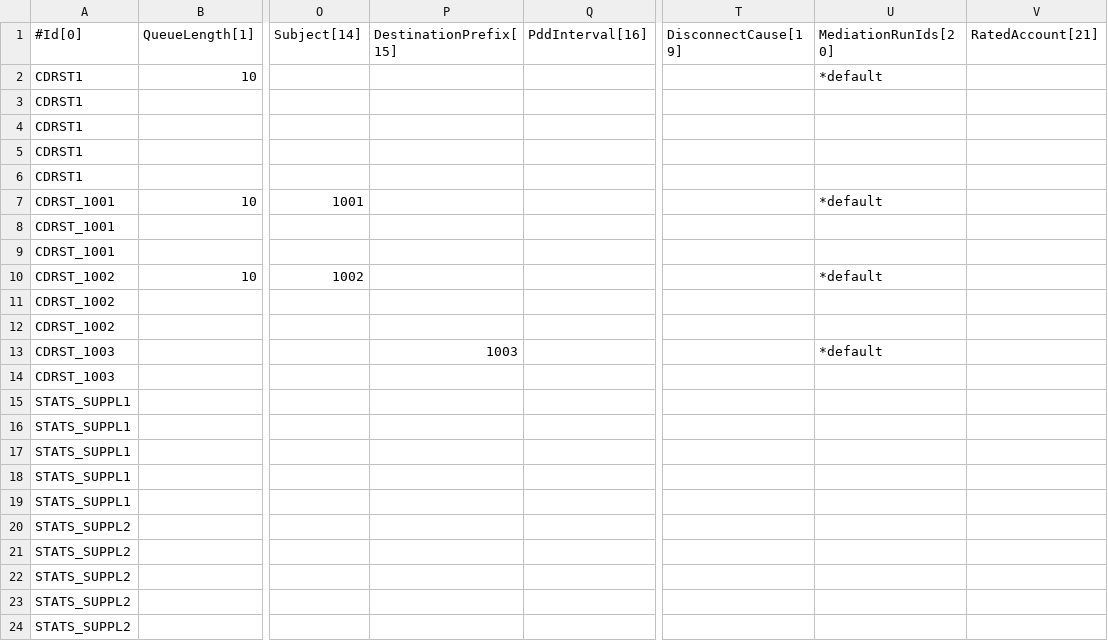
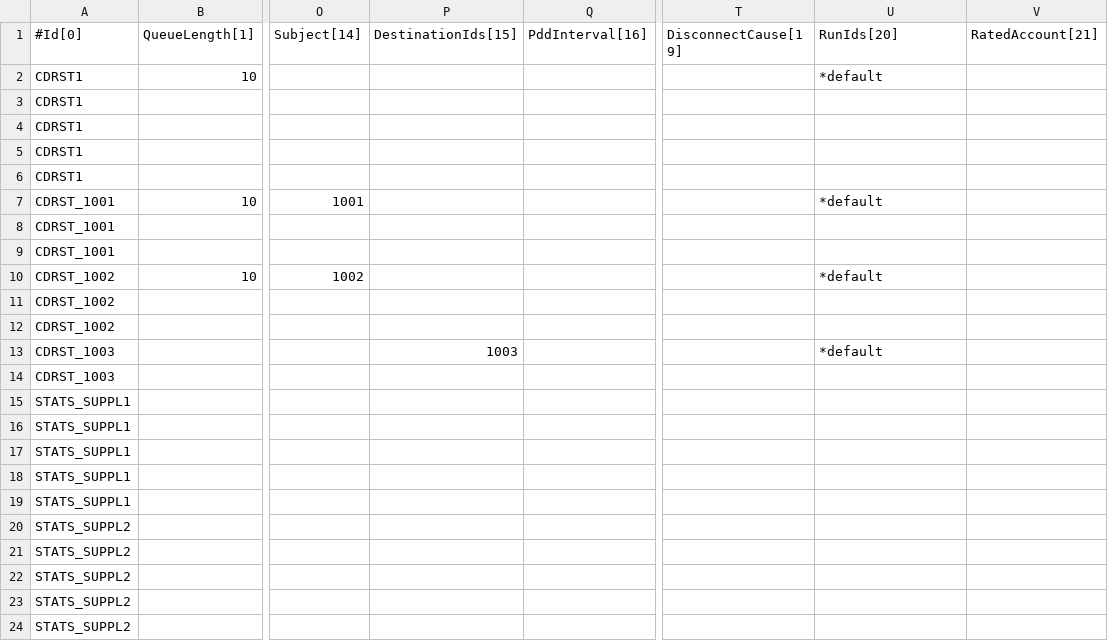
Before and after one commit to cgrates/cgrates, a CSV file: data/tariffplans/tutorial/CdrStats.csv, drawn as a sheet; only a part is shown, gaps mark what is left out; the diff names each change by its address in the sheet, - before the commit and + after, or states it on an @@ line.

Commit message:
Tutorial TP - Renamed *Tag into *Id so we do not create confusion with using both naming

```diff
--- a/data/tariffplans/tutorial/CdrStats.csv
+++ b/data/tariffplans/tutorial/CdrStats.csv
-P1: DestinationPrefix[15]
+P1: DestinationIds[15]
-U1: MediationRunIds[20]
+U1: RunIds[20]
```
Also changed, not shown: data/tariffplans/tutorial/AccountActions.csv, data/tariffplans/tutorial/ActionPlans.csv, 6 other files.
